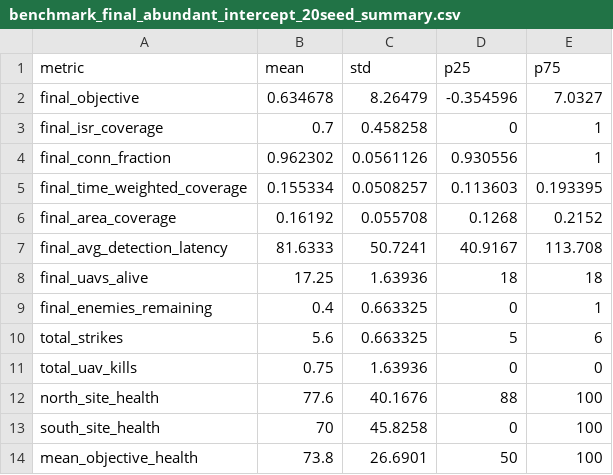
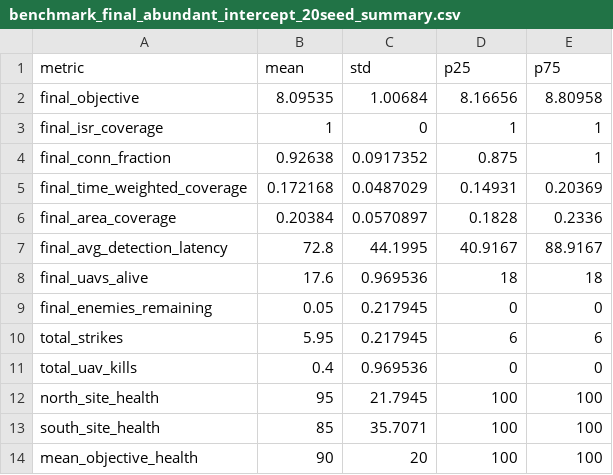
Before and after one commit to jeewoo23/defenseHack, a CSV file: Model Simulation/outputs/csv/benchmark_final_abundant_intercept_20seed_summary.csv, drawn as a sheet.

```diff
--- a/Model Simulation/outputs/csv/benchmark_final_abundant_intercept_20seed_summary.csv
+++ b/Model Simulation/outputs/csv/benchmark_final_abundant_intercept_20seed_summary.csv
@@ -1,14 +1,14 @@
 metric,mean,std,p25,p75
-final_objective,0.634678,8.26479,-0.354596,7.0327
-final_isr_coverage,0.7,0.458258,0,1
-final_conn_fraction,0.962302,0.0561126,0.930556,1
-final_time_weighted_coverage,0.155334,0.0508257,0.113603,0.193395
-final_area_coverage,0.16192,0.055708,0.1268,0.2152
-final_avg_detection_latency,81.6333,50.7241,40.9167,113.708
-final_uavs_alive,17.25,1.63936,18,18
-final_enemies_remaining,0.4,0.663325,0,1
-total_strikes,5.6,0.663325,5,6
-total_uav_kills,0.75,1.63936,0,0
-north_site_health,77.6,40.1676,88,100
-south_site_health,70,45.8258,0,100
-mean_objective_health,73.8,26.6901,50,100
+final_objective,8.09535,1.00684,8.16656,8.80958
+final_isr_coverage,1,0,1,1
+final_conn_fraction,0.92638,0.0917352,0.875,1
+final_time_weighted_coverage,0.172168,0.0487029,0.14931,0.20369
+final_area_coverage,0.20384,0.0570897,0.1828,0.2336
+final_avg_detection_latency,72.8,44.1995,40.9167,88.9167
+final_uavs_alive,17.6,0.969536,18,18
+final_enemies_remaining,0.05,0.217945,0,0
+total_strikes,5.95,0.217945,6,6
+total_uav_kills,0.4,0.969536,0,0
+north_site_health,95,21.7945,100,100
+south_site_health,85,35.7071,100,100
+mean_objective_health,90,20,100,100
```
Also changed, not shown: 2 other files.
